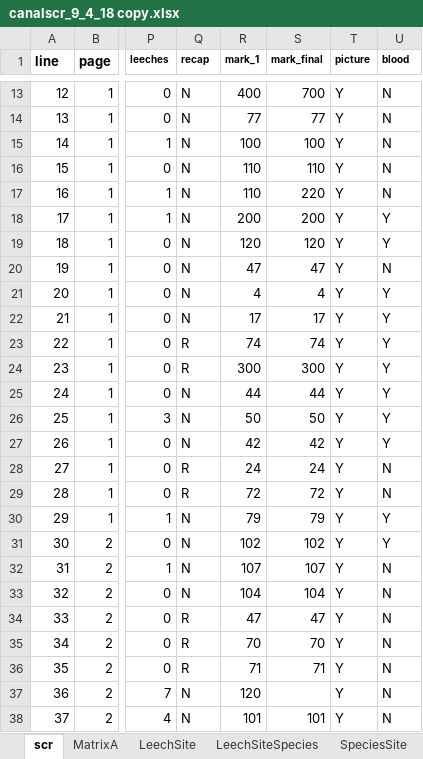
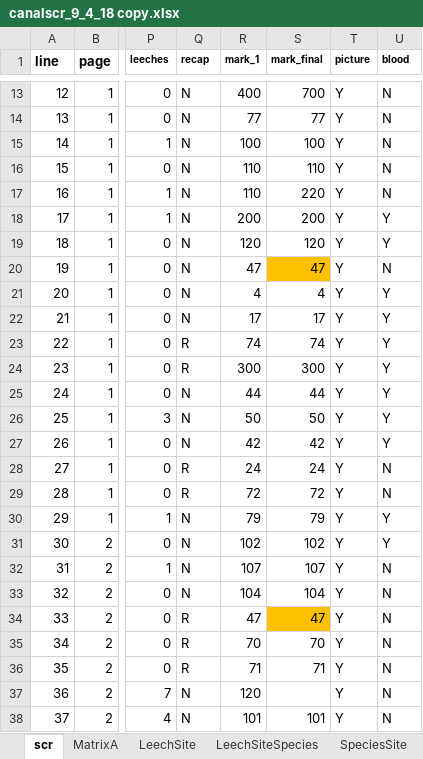
Before and after one commit to Hocking-Lab/cocanal-turtles, an Excel workbook: Data/canalscr_9_4_18 copy.xlsx, sheet scr, drawn as a sheet; only a part is shown, gaps mark what is left out; values as stored, in another font and other column widths than the file's, no borders; charts and pictures not drawn; the diff names each change by its address in the sheet, - before the commit and + after, or states it on an @@ line.

```diff
--- a/Data/canalscr_9_4_18 copy.xlsx (sheet scr)
+++ b/Data/canalscr_9_4_18 copy.xlsx (sheet scr)
-S20 fill: none
+S20 fill: #FFC000
-S34 fill: none
+S34 fill: #FFC000
```
Also changed, not shown: sheet IDSpeciesRecaps, 1 other file.
